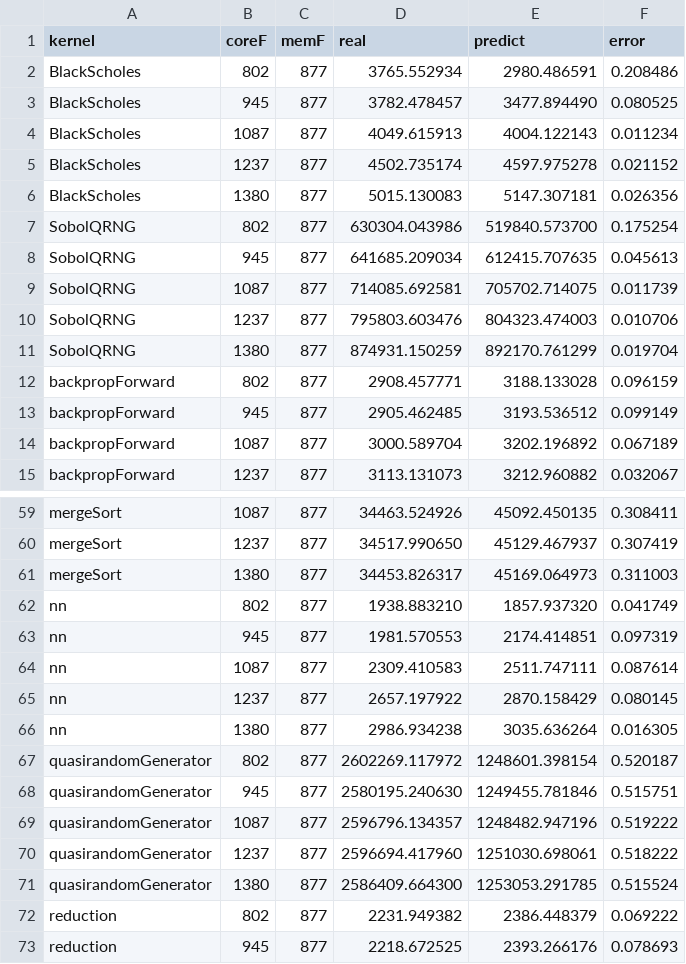
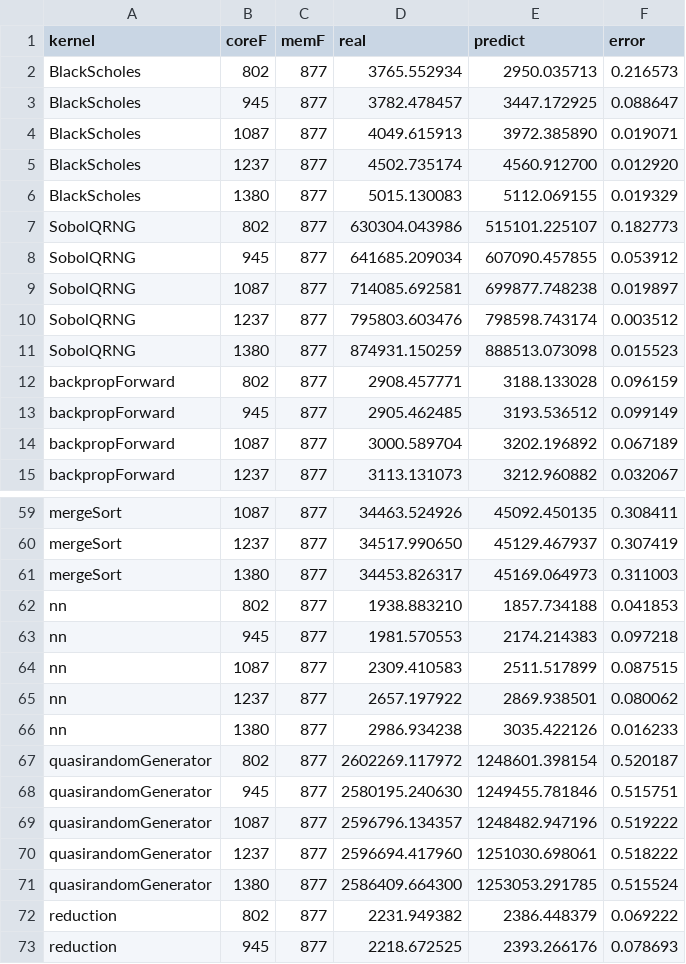
Before and after one commit to blackjack2015/NV-DVFS-Benchmark, a CSV file: csvs/analytical/results/v100-dvfs-real-qiang2018-dvfs.csv, drawn as a sheet; only a part is shown, gaps mark what is left out; the diff covers the shown part only.

```diff
--- a/csvs/analytical/results/v100-dvfs-real-qiang2018-dvfs.csv
+++ b/csvs/analytical/results/v100-dvfs-real-qiang2018-dvfs.csv
@@ -1,12 +1,12 @@
 kernel,coreF,memF,real,predict,error
-BlackScholes,802,877,3765.552934,2980.486591,0.208486
-BlackScholes,945,877,3782.478457,3477.894490,0.080525
-BlackScholes,1087,877,4049.615913,4004.122143,0.011234
-BlackScholes,1237,877,4502.735174,4597.975278,0.021152
-BlackScholes,1380,877,5015.130083,5147.307181,0.026356
-SobolQRNG,802,877,630304.043986,519840.573700,0.175254
-SobolQRNG,945,877,641685.209034,612415.707635,0.045613
-SobolQRNG,1087,877,714085.692581,705702.714075,0.011739
-SobolQRNG,1237,877,795803.603476,804323.474003,0.010706
-SobolQRNG,1380,877,874931.150259,892170.761299,0.019704
+BlackScholes,802,877,3765.552934,2950.035713,0.216573
+BlackScholes,945,877,3782.478457,3447.172925,0.088647
+BlackScholes,1087,877,4049.615913,3972.385890,0.019071
+BlackScholes,1237,877,4502.735174,4560.912700,0.012920
+BlackScholes,1380,877,5015.130083,5112.069155,0.019329
+SobolQRNG,802,877,630304.043986,515101.225107,0.182773
+SobolQRNG,945,877,641685.209034,607090.457855,0.053912
+SobolQRNG,1087,877,714085.692581,699877.748238,0.019897
+SobolQRNG,1237,877,795803.603476,798598.743174,0.003512
+SobolQRNG,1380,877,874931.150259,888513.073098,0.015523
 backpropForward,802,877,2908.457771,3188.133028,0.096159
@@ -61,7 +61,7 @@ mergeSort,1237,877,34517.990650,45129.467937,0.307419
 mergeSort,1380,877,34453.826317,45169.064973,0.311003
-nn,802,877,1938.883210,1857.937320,0.041749
-nn,945,877,1981.570553,2174.414851,0.097319
-nn,1087,877,2309.410583,2511.747111,0.087614
-nn,1237,877,2657.197922,2870.158429,0.080145
-nn,1380,877,2986.934238,3035.636264,0.016305
+nn,802,877,1938.883210,1857.734188,0.041853
+nn,945,877,1981.570553,2174.214383,0.097218
+nn,1087,877,2309.410583,2511.517899,0.087515
+nn,1237,877,2657.197922,2869.938501,0.080062
+nn,1380,877,2986.934238,3035.422126,0.016233
 quasirandomGenerator,802,877,2602269.117972,1248601.398154,0.520187
```
Also changed, not shown: 74 edited cells elsewhere in this file, csvs/analytical/cycles/p100-dvfs-real-qiang2018-cycles.csv, csvs/analytical/cycles/v100-dvfs-real-qiang2018-cycles.csv, 8 other files.
